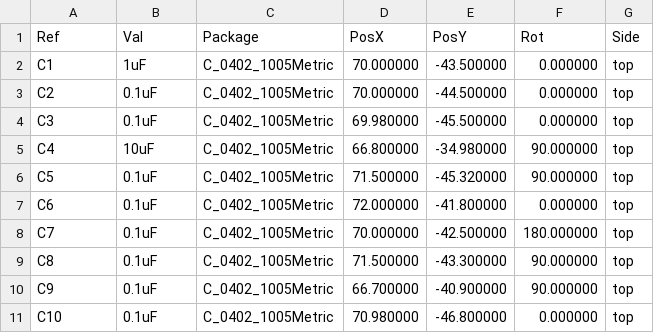
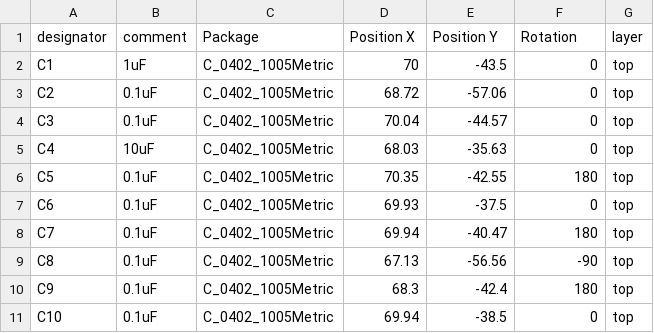
Before and after one commit to sudo-apt-install-tap/RPForged, a CSV file: PCB/Fabrication/Devboard-top-pos.csv, drawn as a sheet; only a part is shown; the diff covers the shown part only.

```diff
--- a/PCB/Fabrication/Devboard-top-pos.csv
+++ b/PCB/Fabrication/Devboard-top-pos.csv
@@ -1,11 +1,11 @@
-Ref,Val,Package,PosX,PosY,Rot,Side
-"C1","1uF","C_0402_1005Metric",70.000000,-43.500000,0.000000,top
-"C2","0.1uF","C_0402_1005Metric",70.000000,-44.500000,0.000000,top
-"C3","0.1uF","C_0402_1005Metric",69.980000,-45.500000,0.000000,top
-"C4","10uF","C_0402_1005Metric",66.800000,-34.980000,90.000000,top
-"C5","0.1uF","C_0402_1005Metric",71.500000,-45.320000,90.000000,top
-"C6","0.1uF","C_0402_1005Metric",72.000000,-41.800000,0.000000,top
-"C7","0.1uF","C_0402_1005Metric",70.000000,-42.500000,180.000000,top
-"C8","0.1uF","C_0402_1005Metric",71.500000,-43.300000,90.000000,top
-"C9","0.1uF","C_0402_1005Metric",66.700000,-40.900000,90.000000,top
-"C10","0.1uF","C_0402_1005Metric",70.980000,-46.800000,0.000000,top
+designator,comment,Package,Position X,Position Y,Rotation,layer
+C1,1uF,C_0402_1005Metric,70,-43.5,0,top
+C2,0.1uF,C_0402_1005Metric,68.72,-57.06,0,top
+C3,0.1uF,C_0402_1005Metric,70.04,-44.57,0,top
+C4,10uF,C_0402_1005Metric,68.03,-35.63,0,top
+C5,0.1uF,C_0402_1005Metric,70.35,-42.55,180,top
+C6,0.1uF,C_0402_1005Metric,69.93,-37.5,0,top
+C7,0.1uF,C_0402_1005Metric,69.94,-40.47,180,top
+C8,0.1uF,C_0402_1005Metric,67.13,-56.56,-90,top
+C9,0.1uF,C_0402_1005Metric,68.3,-42.4,180,top
+C10,0.1uF,C_0402_1005Metric,69.94,-38.5,0,top
```
Also changed, not shown: 59 edited cells elsewhere in this file, 35 other files.
